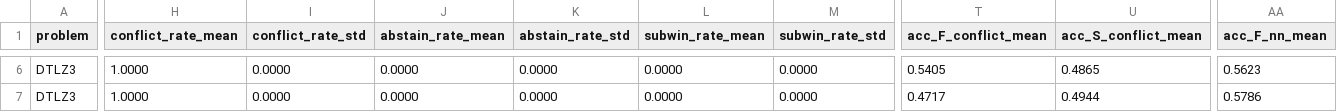
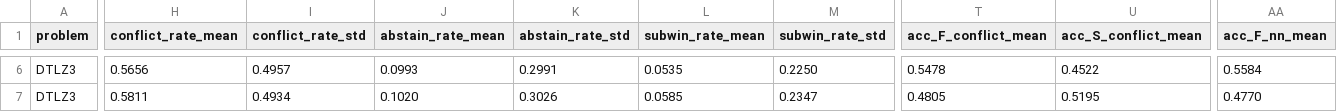
Before and after one commit to meiyijian/my-platemo, a CSV file: PlatEMO-master/PlatEMO/Experiments/REMO_DiRel_DualNetProbe/output/cross_problem_summary.csv, drawn as a sheet; only a part is shown, gaps mark what is left out; the diff covers the shown part only; the diff names each change by its address in the sheet, - before the commit and + after, or states it on an @@ line.

```diff
--- a/PlatEMO-master/PlatEMO/Experiments/REMO_DiRel_DualNetProbe/output/cross_problem_summary.csv
+++ b/PlatEMO-master/PlatEMO/Experiments/REMO_DiRel_DualNetProbe/output/cross_problem_summary.csv
-H6 (conflict_rate_mean): 1.0000
+H6 (conflict_rate_mean): 0.5656
-I6 (conflict_rate_std): 0.0000
+I6 (conflict_rate_std): 0.4957
-J6 (abstain_rate_mean): 0.0000
+J6 (abstain_rate_mean): 0.0993
-K6 (abstain_rate_std): 0.0000
+K6 (abstain_rate_std): 0.2991
-L6 (subwin_rate_mean): 0.0000
+L6 (subwin_rate_mean): 0.0535
-M6 (subwin_rate_std): 0.0000
+M6 (subwin_rate_std): 0.2250
-T6 (acc_F_conflict_mean): 0.5405
+T6 (acc_F_conflict_mean): 0.5478
-U6 (acc_S_conflict_mean): 0.4865
+U6 (acc_S_conflict_mean): 0.4522
-AA6 (acc_F_nn_mean): 0.5623
+AA6 (acc_F_nn_mean): 0.5584
-H7 (conflict_rate_mean): 1.0000
+H7 (conflict_rate_mean): 0.5811
-I7 (conflict_rate_std): 0.0000
+I7 (conflict_rate_std): 0.4934
-J7 (abstain_rate_mean): 0.0000
+J7 (abstain_rate_mean): 0.1020
-K7 (abstain_rate_std): 0.0000
+K7 (abstain_rate_std): 0.3026
-L7 (subwin_rate_mean): 0.0000
+L7 (subwin_rate_mean): 0.0585
-M7 (subwin_rate_std): 0.0000
+M7 (subwin_rate_std): 0.2347
-T7 (acc_F_conflict_mean): 0.4717
+T7 (acc_F_conflict_mean): 0.4805
-U7 (acc_S_conflict_mean): 0.4944
+U7 (acc_S_conflict_mean): 0.5195
-AA7 (acc_F_nn_mean): 0.5786
+AA7 (acc_F_nn_mean): 0.4770
```
Also changed, not shown: 54 edited cells elsewhere in this file, PlatEMO-master/PlatEMO/Experiments/REMO_DiRel_DualNetProbe/output/conflict_analysis.csv, 33 other files.
